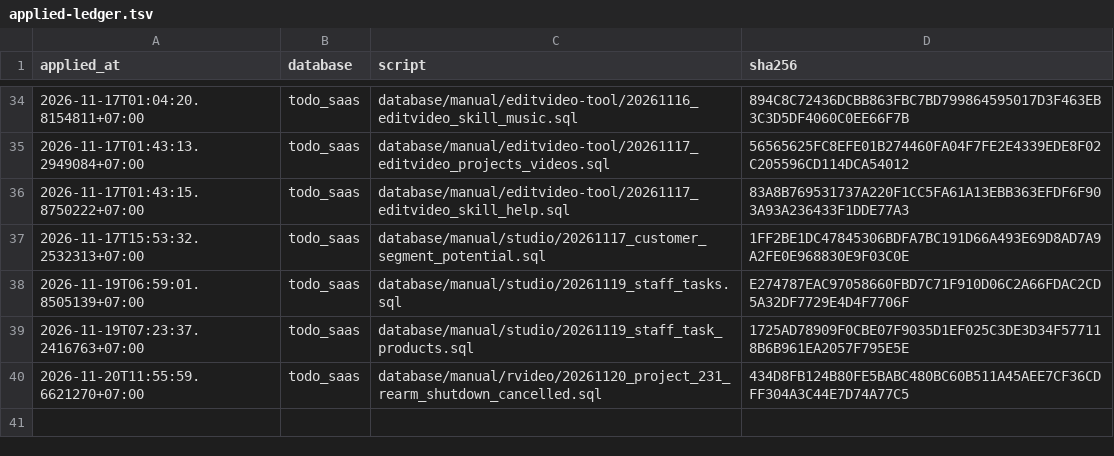
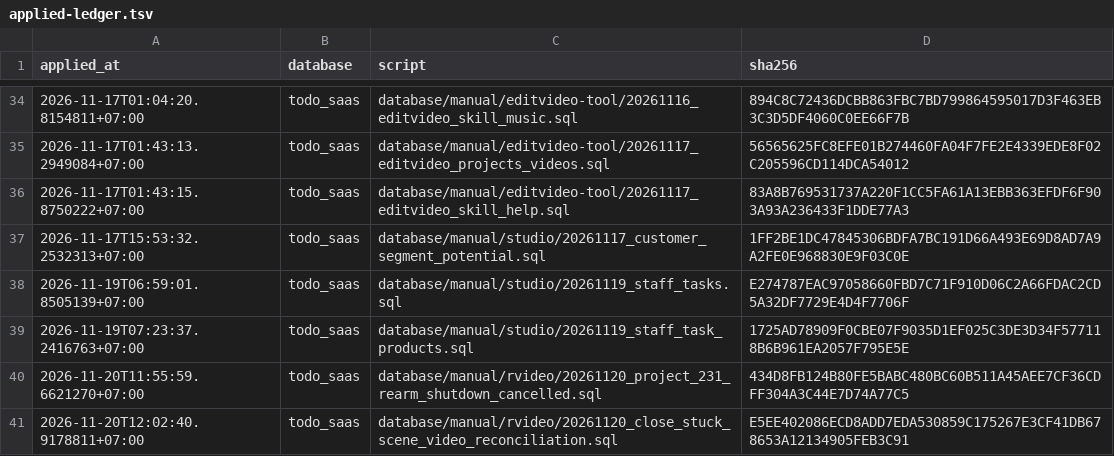
Before and after one commit to nguyenduc216/todoX-Dashboard-SaaS, a TSV file: tools/prod-sql/applied-ledger.tsv, drawn as a sheet; only a part is shown, gaps mark what is left out; the diff names each change by its address in the sheet, - before the commit and + after, or states it on an @@ line.

```diff
--- a/tools/prod-sql/applied-ledger.tsv
+++ b/tools/prod-sql/applied-ledger.tsv
+row 41: 2026-11-20T12:02:40.9178811+07:00 | todo_saas | database/manual/rvideo/20261120_close_stuck_scene_video_reconciliation.sql | E5EE402086ECD8ADD7EDA530859C175267E3CF41DB678653A12134905FEB3C91
```
Also changed, not shown: 2 other files.
